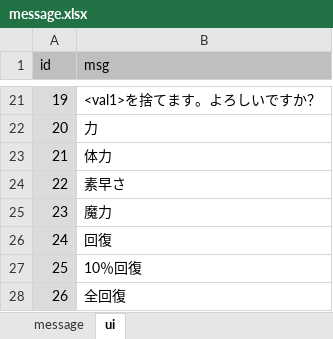
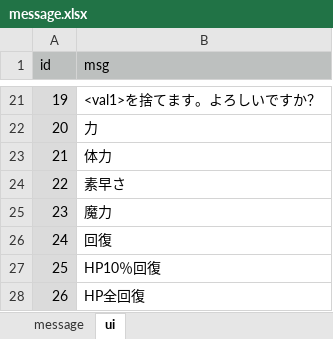
Before and after one commit to syun77/TournRPG, an Excel workbook: docs/message.xlsx, sheet ui, drawn as a sheet; only a part is shown, gaps mark what is left out; values as stored, in another font and other column widths than the file's, no borders; the diff names each change by its address in the sheet, - before the commit and + after, or states it on an @@ line.

```diff
--- a/docs/message.xlsx (sheet ui)
+++ b/docs/message.xlsx (sheet ui)
-B27 (msg): 10％回復
+B27 (msg): HP10％回復
-B28 (msg): 全回復
+B28 (msg): HP全回復
```
Also changed, not shown: sheet message, 9 other files.
